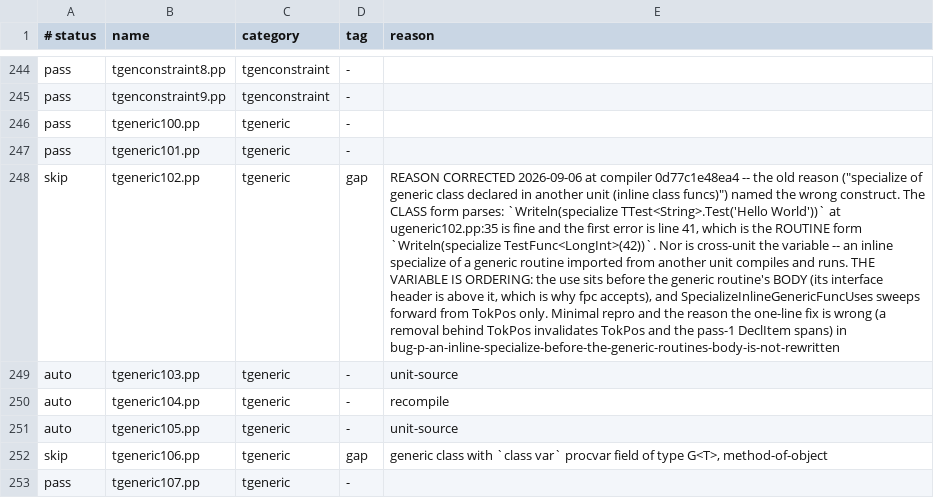
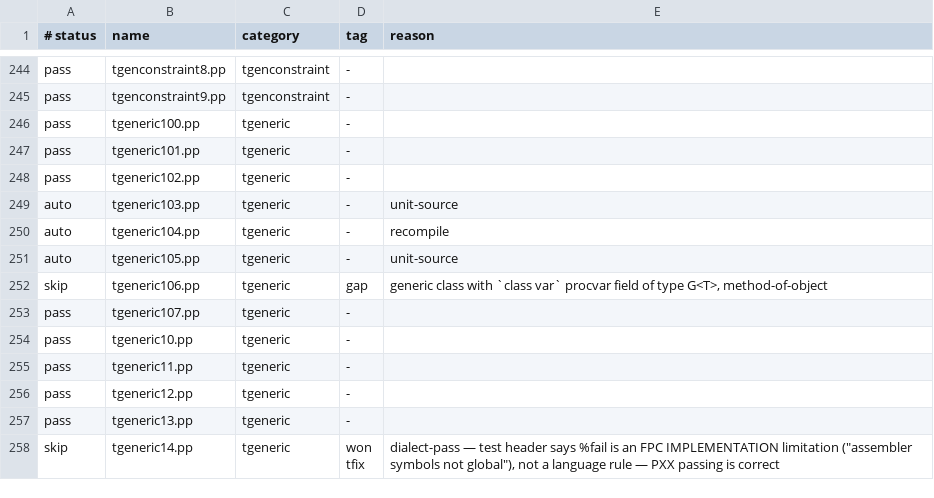
Before and after one commit to yoctobyte/pxx, a TSV file: devdocs/progress/tstate/conformance.tsv, drawn as a sheet; only a part is shown, gaps mark what is left out; the shorter side is filled out with more unchanged rows; the diff covers the shown part only; the diff names each change by its address in the sheet, - before the commit and + after, or states it on an @@ line.

```diff
--- a/devdocs/progress/tstate/conformance.tsv
+++ b/devdocs/progress/tstate/conformance.tsv
-A248 (# status): skip
+A248 (# status): pass
-D248 (tag): gap
+D248 (tag): -
-E248 (reason): REASON CORRECTED 2026-09-06 at compiler 0d77c1e48ea4 -- the old reason ("specialize of generic class declared in another unit (inline class funcs)") named the wrong construct. The CLASS form parses: `Writeln(specialize TTest<String>.Test('Hello World'))` at ugeneric102.pp:35 is fine and the first error is line 41, which is the ROUTINE form `Writeln(specialize TestFunc<LongInt>(42))`. Nor is cross-unit the variable -- an inline specialize of a generic routine imported from another unit compiles and runs. THE VARIABLE IS ORDERING: the use sits before the generic routine's BODY (its interface header is above it, which is why fpc accepts), and SpecializeInlineGenericFuncUses sweeps forward from TokPos only. Minimal repro and the reason the one-line fix is wrong (a removal behind TokPos invalidates TokPos and the pass-1 DeclItem spans) in bug-p-an-inline-specialize-before-the-generic-routines-body-is-not-rewritten
+E248 (reason): (empty)
```
Also changed, not shown: 3 edited cells elsewhere in this file, devdocs/progress/tstate/bench-clock.tsv, devdocs/progress/tstate/bench.tsv, 1 other file.
